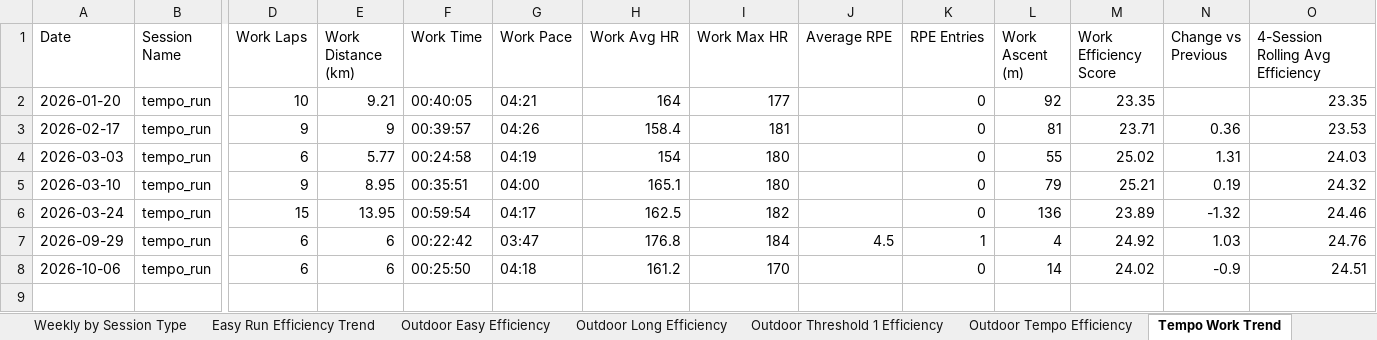
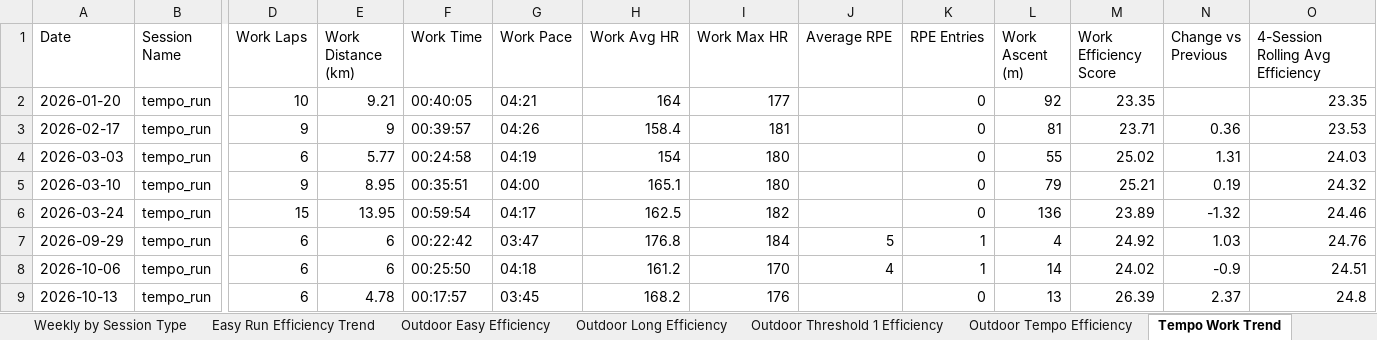
Before and after one commit to MrCoin221/garmin-training-platform, an Excel workbook: output/trend_summary.xlsx, sheet Tempo Work Trend, drawn as a sheet; only a part is shown, gaps mark what is left out; values as stored, in another font and other column widths than the file's, no borders; rows hold the shown columns only; the diff names each change by its address in the sheet, - before the commit and + after, or states it on an @@ line.

```diff
--- a/output/trend_summary.xlsx (sheet Tempo Work Trend)
+++ b/output/trend_summary.xlsx (sheet Tempo Work Trend)
-J7 (Average RPE): 4.5
+J7 (Average RPE): 5
-J8 (Average RPE): (empty)
+J8 (Average RPE): 4
-K8 (RPE Entries): 0
+K8 (RPE Entries): 1
+row 9: 2026-10-13 | tempo_run | 6 | 4.78 | 00:17:57 | 03:45 | 168.2 | 176 |  | 0 | 13 | 26.39 | 2.37 | 24.8
```
Also changed, not shown: sheet Dashboard, sheet Weekly by Sport, sheet Weekly by Session Type, sheet Weekly Summary, sheet By Session Type, sheet Outdoor Tempo Efficiency, 5 more sheets, hidden cells, charts or pictures, output/lap_summary.xlsx, output/session_summary.xlsx, 1 other file.
